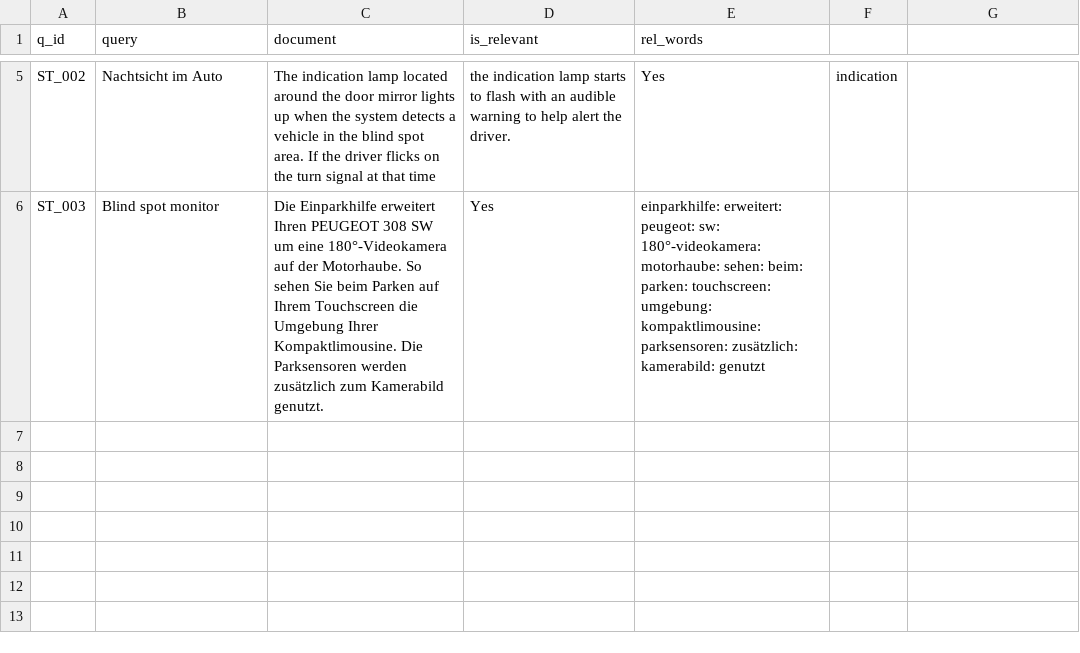
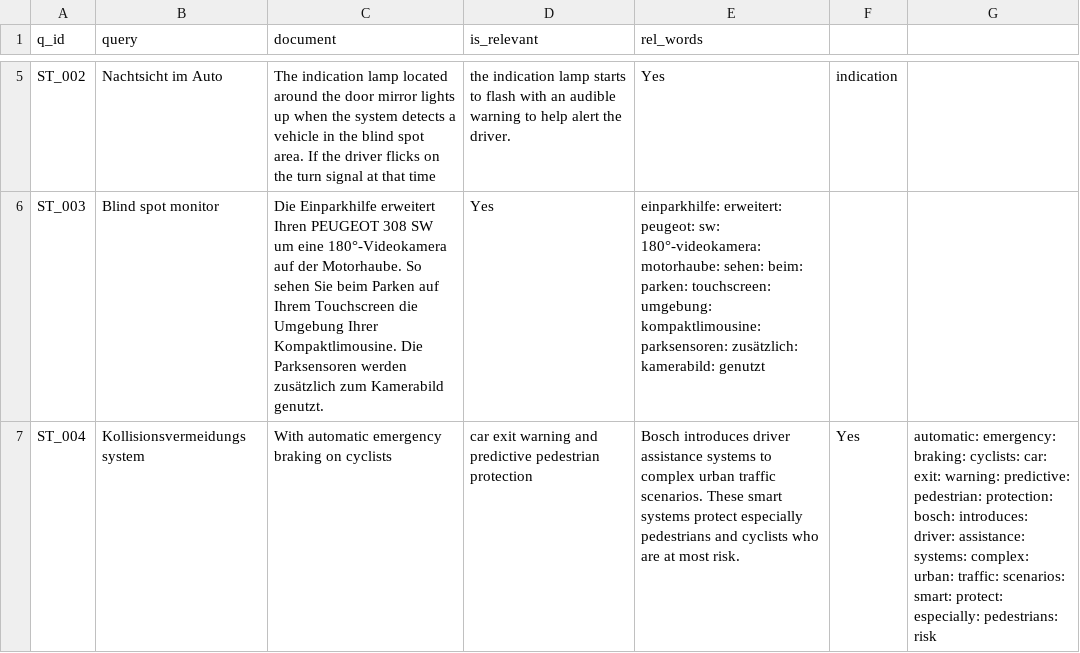
Before and after one commit to vijusudhi/cltr_web_app, a CSV file: logs/viju1_log.csv, drawn as a sheet; only a part is shown, gaps mark what is left out.

Commit message:
User viju1 updating via PyGithub

```diff
--- a/logs/viju1_log.csv
+++ b/logs/viju1_log.csv
@@ -6 +6,2 @@ ST_002, Nachtsicht im Auto, The indication lamp located around the door mirror l
 ST_003, Blind spot monitor, Die Einparkhilfe erweitert Ihren PEUGEOT 308 SW um eine 180°-Videokamera auf der Motorhaube. So sehen Sie beim Parken auf Ihrem Touchscreen die Umgebung Ihrer Kompaktlimousine. Die Parksensoren werden zusätzlich zum Kamerabild genutzt., Yes, einparkhilfe: erweitert: peugeot: sw: 180°-videokamera: motorhaube: sehen: beim: parken: touchscreen: umgebung: kompaktlimousine: parksensoren: zusätzlich: kamerabild: genutzt
+ST_004, Kollisionsvermeidungs system, With automatic emergency braking on cyclists, car exit warning and predictive pedestrian protection, Bosch introduces driver assistance systems to complex urban traffic scenarios. These smart systems protect especially pedestrians and cyclists who are at most risk., Yes, automatic: emergency: braking: cyclists: car: exit: warning: predictive: pedestrian: protection: bosch: introduces: driver: assistance: systems: complex: urban: traffic: scenarios: smart: protect: especially: pedestrians: risk
```
